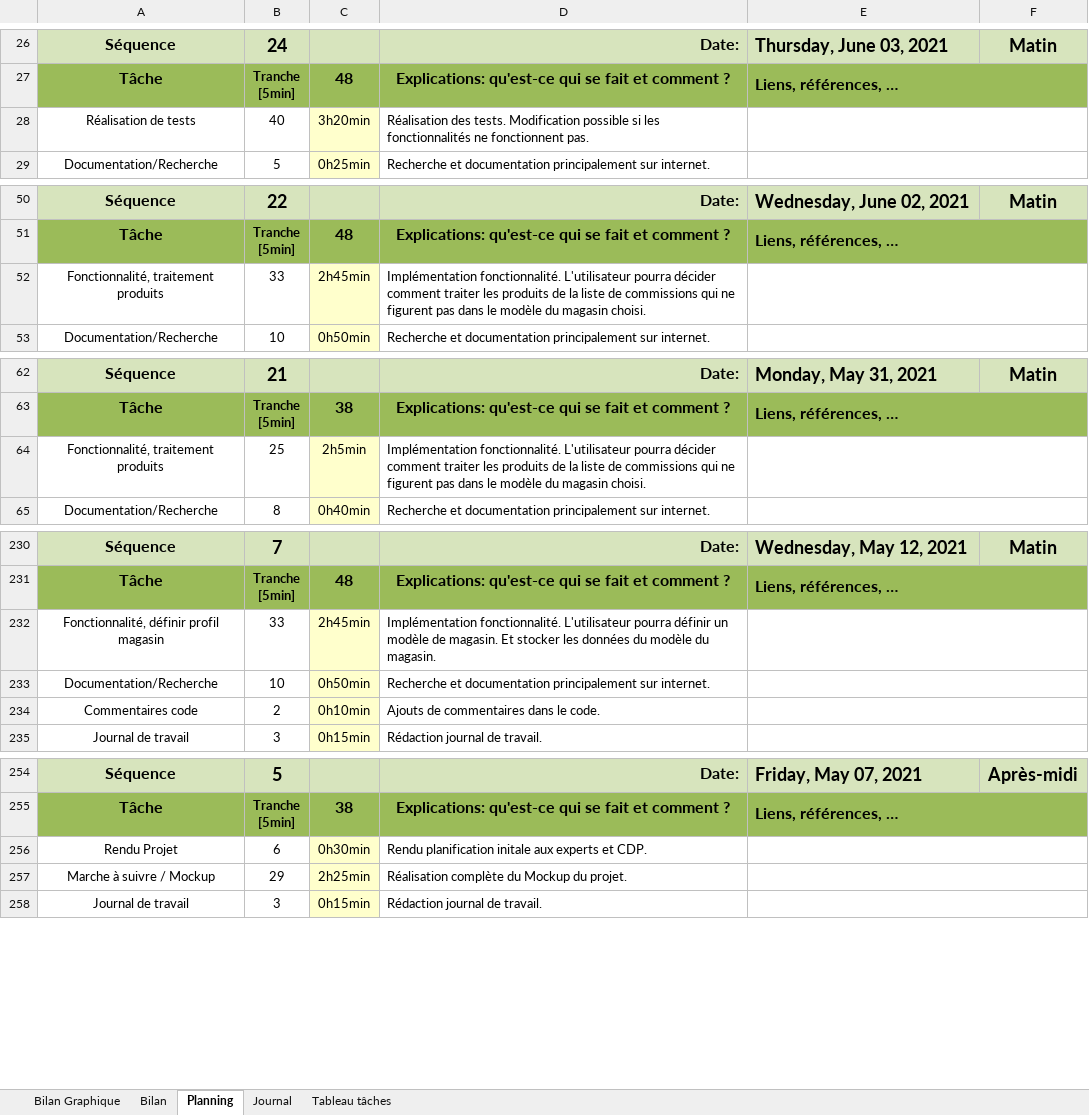
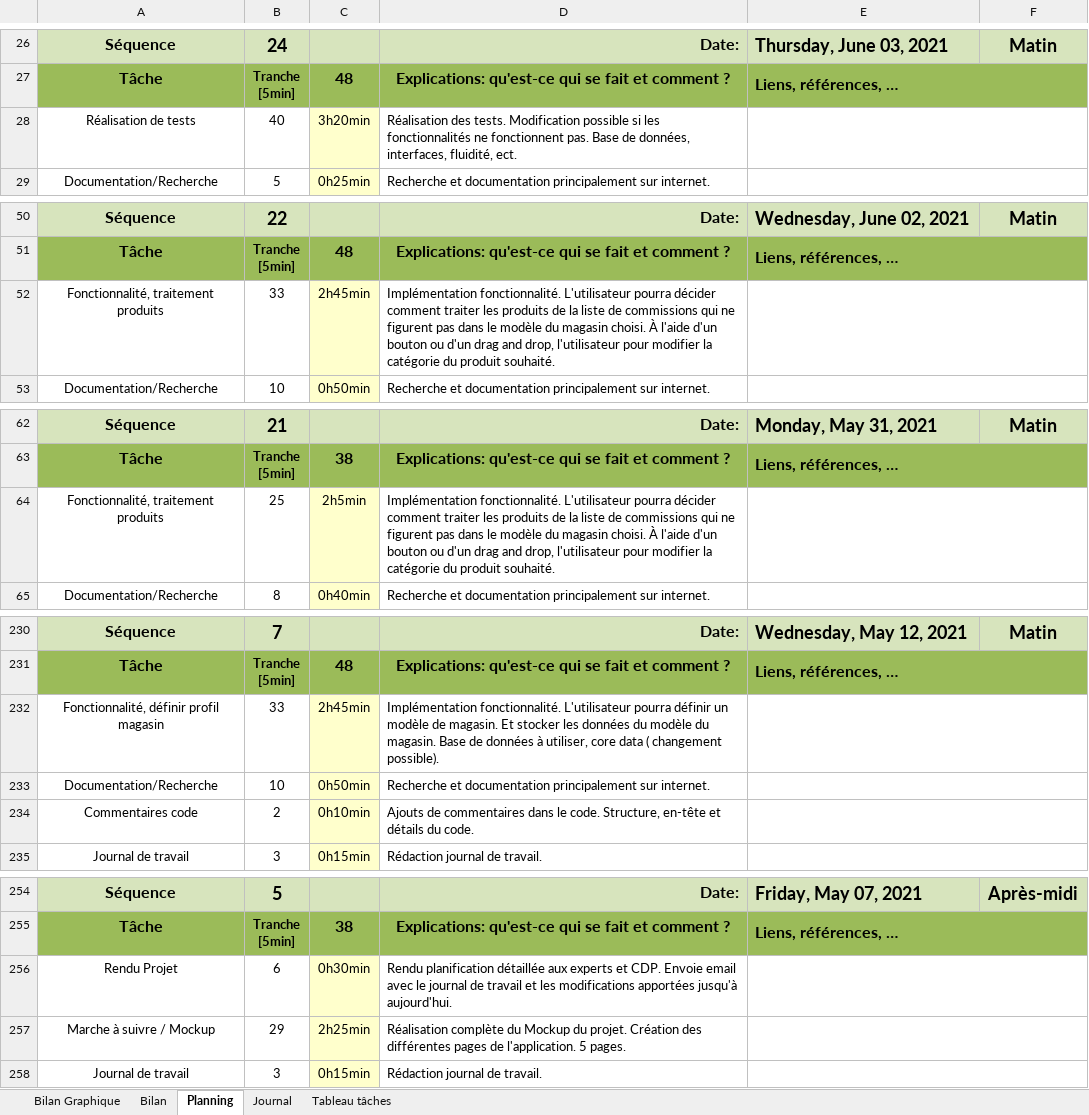
Before and after one commit to LucaBohlen/TPA-ToBuy, an Excel workbook: 1. Planification - Journal de travail/T-TPI-lucabohlen-PlanificationJDT.xlsm, sheet Planning, drawn as a sheet; only a part is shown, gaps mark what is left out; values as stored, in another font and other column widths than the file's, no borders; charts and pictures and conditional formats not drawn; 1 other sheet too large or unreadable and not compared; the diff covers the shown part only; the diff names each change by its address in the sheet, - before the commit and + after, or states it on an @@ line.

Commit message:
JDT + Maquette + Rapport + Planification Initiale
JDT : Ajout tâches effectuées journée
Maquette : Création interfaces graphiques + plan liaison / maquette
Rapport : Début ajout interface graphique
Planification : Ajout planification détaillée dans la planification initiale

```diff
--- a/1. Planification - Journal de travail/T-TPI-lucabohlen-PlanificationJDT.xlsm (sheet Planning)
+++ b/1. Planification - Journal de travail/T-TPI-lucabohlen-PlanificationJDT.xlsm (sheet Planning)
-D28: …fonctionnent pas.
+D28: …fonctionnent pas. Base de données, interfaces, fluidité, ect.
-D52: …magasin choisi.
+D52: …magasin choisi. À l'aide d'un bouton ou d'un drag and drop, l'utilisateur pour modifier la catégorie du produit souhaité.
-D64: …magasin choisi.
+D64: …magasin choisi. À l'aide d'un bouton ou d'un drag and drop, l'utilisateur pour modifier la catégorie du produit souhaité.
-D232: …du magasin.
+D232: …du magasin. Base de données à utiliser, core data ( changement possible).
-D234: …le code.
+D234: …le code. Structure, en-tête et détails du code.
-D256: Rendu planification initale aux experts et CDP.
+D256: Rendu planification détaillée aux experts et CDP. Envoie email avec le journal de travail et les modifications apportées jusqu'à aujourd'hui.
-D257: …du projet.
+D257: …du projet. Création des différentes pages de l'application. 5 pages.
```
Also changed, not shown: 26 edited cells elsewhere in this sheet, sheet Journal, formulas that keep their value, charts or pictures, 11 other files.
